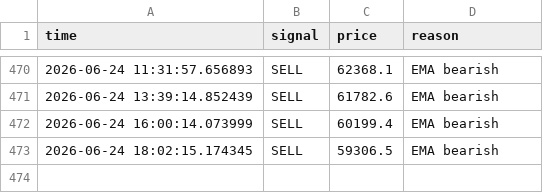
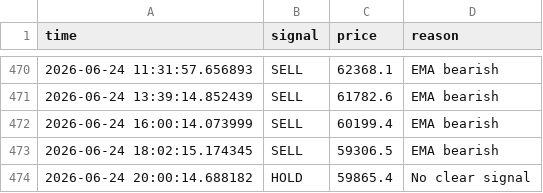
Before and after one commit to GivsonThapa/Ai-Trading, a CSV file: data/decision_log.csv, drawn as a sheet; only a part is shown, gaps mark what is left out; the diff names each change by its address in the sheet, - before the commit and + after, or states it on an @@ line.

```diff
--- a/data/decision_log.csv
+++ b/data/decision_log.csv
+row 474: 2026-06-24 20:00:14.688182 | HOLD | 59865.4 | No clear signal
```
